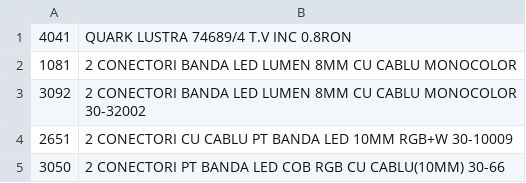
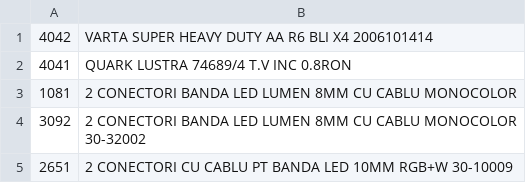
Before and after one commit to Rert90/site-casa-marcat, a CSV file: date.csv, drawn as a sheet; only a part is shown; the shorter side is filled out with more unchanged rows; the diff names each change by its address in the sheet, - before the commit and + after, or states it on an @@ line.

Commit message:
Add new product entry to date.csv

```diff
--- a/date.csv
+++ b/date.csv
+row 1: 4042 | VARTA SUPER HEAVY DUTY AA R6 BLI X4 2006101414
```
